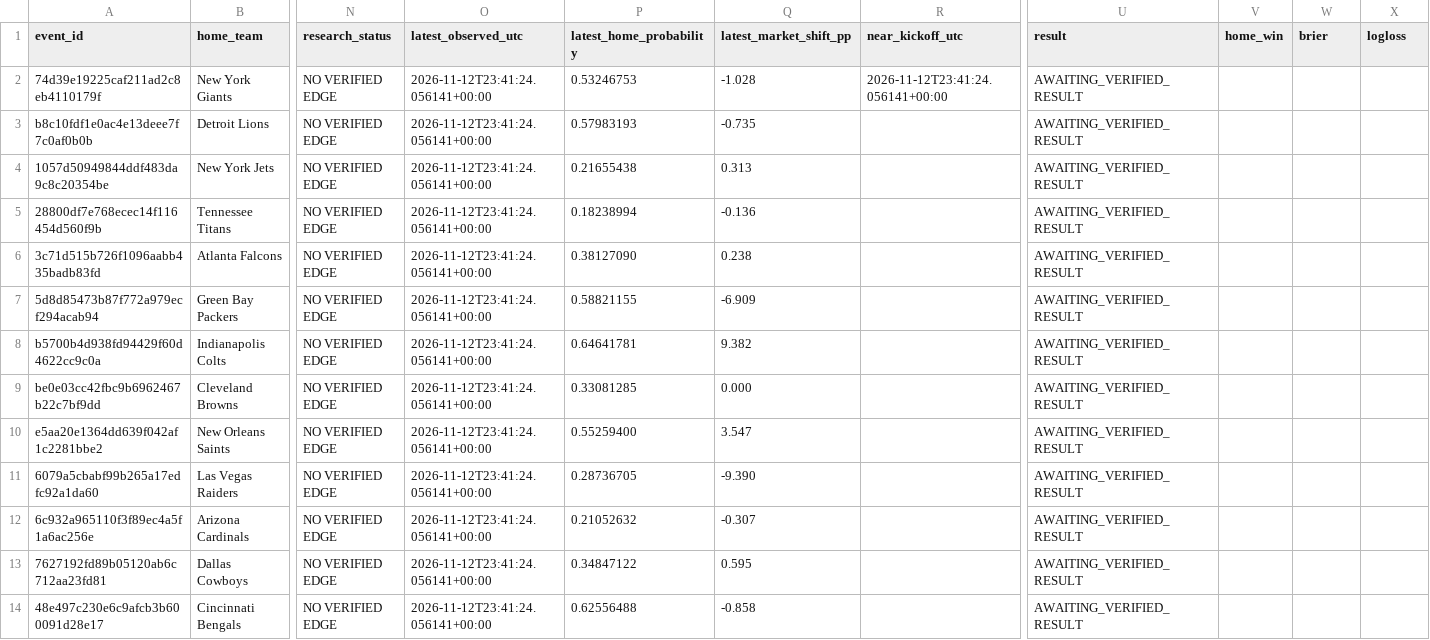
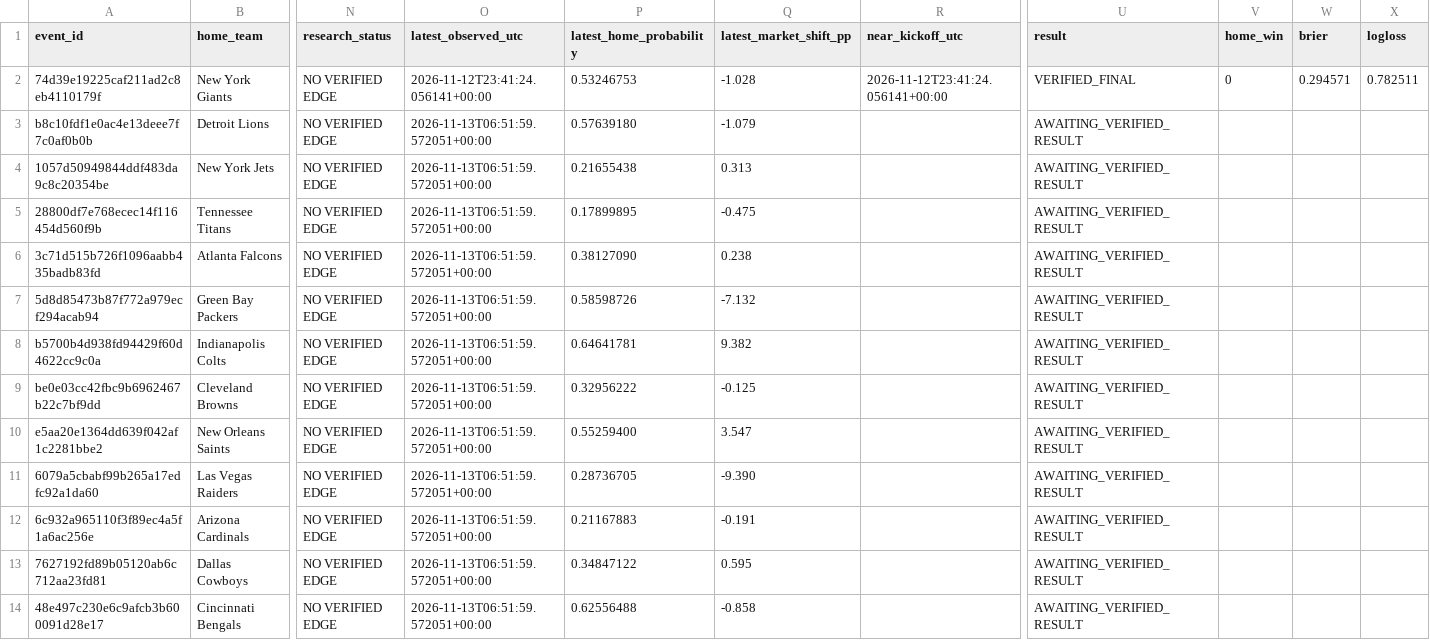
Before and after one commit to tylerbasile-bot/nfl-betting-model, a CSV file: reports/model10_evaluation.csv, drawn as a sheet; only a part is shown, gaps mark what is left out; the diff covers the shown part only; the diff names each change by its address in the sheet, - before the commit and + after, or states it on an @@ line.

```diff
--- a/reports/model10_evaluation.csv
+++ b/reports/model10_evaluation.csv
-U2 (result): AWAITING_VERIFIED_RESULT
+U2 (result): VERIFIED_FINAL
-V2 (home_win): (empty)
+V2 (home_win): 0
-W2 (brier): (empty)
+W2 (brier): 0.294571
-X2 (logloss): (empty)
+X2 (logloss): 0.782511
-O3:O14 (latest_observed_utc): 2026-11-12T23:41:24.056141+00:00
+O3:O14 (latest_observed_utc): 2026-11-13T06:51:59.572051+00:00
-P3 (latest_home_probability): 0.57983193
+P3 (latest_home_probability): 0.57639180
-Q3 (latest_market_shift_pp): -0.735
+Q3 (latest_market_shift_pp): -1.079
-P5 (latest_home_probability): 0.18238994
+P5 (latest_home_probability): 0.17899895
-Q5 (latest_market_shift_pp): -0.136
+Q5 (latest_market_shift_pp): -0.475
-P7 (latest_home_probability): 0.58821155
+P7 (latest_home_probability): 0.58598726
-Q7 (latest_market_shift_pp): -6.909
+Q7 (latest_market_shift_pp): -7.132
-P9 (latest_home_probability): 0.33081285
+P9 (latest_home_probability): 0.32956222
-Q9 (latest_market_shift_pp): 0.000
+Q9 (latest_market_shift_pp): -0.125
-P12 (latest_home_probability): 0.21052632
+P12 (latest_home_probability): 0.21167883
-Q12 (latest_market_shift_pp): -0.307
+Q12 (latest_market_shift_pp): -0.191
```
Also changed, not shown: 12 edited cells elsewhere in this file, reports/model13_market_validation.csv, reports/model9_forecasts.csv, 11 other files.
